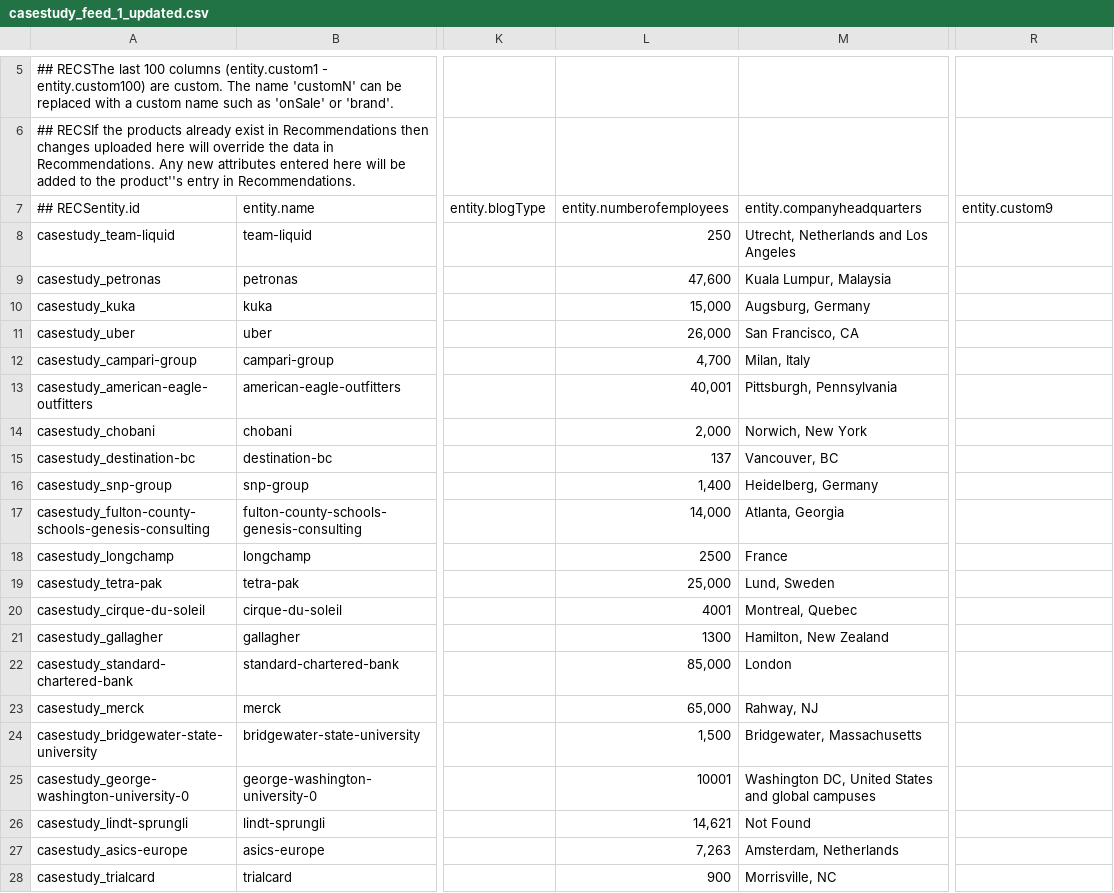
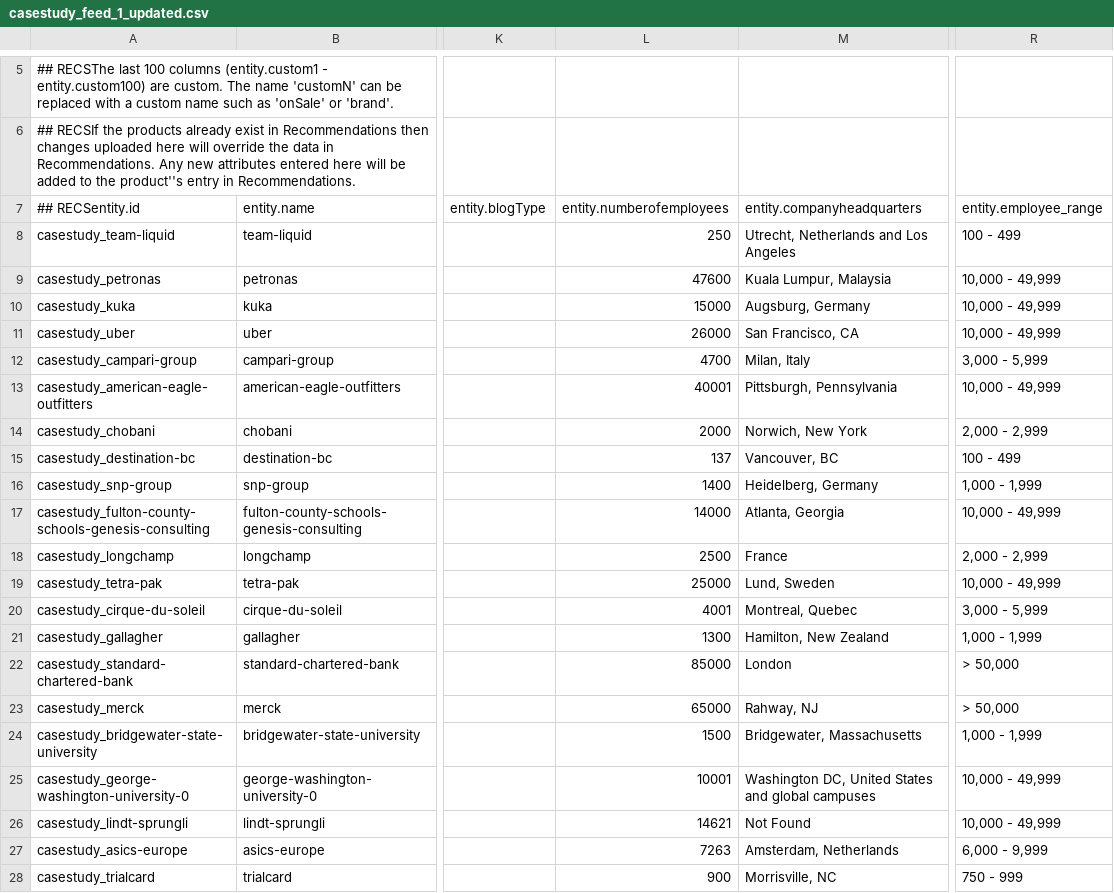
Before and after one commit to alecdon610/poc_target_recommendation_feed, a CSV file: casestudy_feed_1_updated.csv, drawn as a sheet; only a part is shown, gaps mark what is left out; the diff covers the shown part only; the diff names each change by its address in the sheet, - before the commit and + after, or states it on an @@ line.

Commit message:
Add files via upload

```diff
--- a/casestudy_feed_1_updated.csv
+++ b/casestudy_feed_1_updated.csv
-R7: entity.custom9
+R7: entity.employee_range
-R8: (empty)
+R8: 100 - 499
-L9: 47,600
+L9: 47600
-R9:R11: (empty)
+R9:R11: 10,000 - 49,999
-L10: 15,000
+L10: 15000
-L11: 26,000
+L11: 26000
-L12: 4,700
+L12: 4700
-R12: (empty)
+R12: 3,000 - 5,999
-L13: 40,001
+L13: 40001
-R13: (empty)
+R13: 10,000 - 49,999
-L14: 2,000
+L14: 2000
-R14: (empty)
+R14: 2,000 - 2,999
-R15: (empty)
+R15: 100 - 499
-L16: 1,400
+L16: 1400
-R16: (empty)
+R16: 1,000 - 1,999
-L17: 14,000
+L17: 14000
-R17: (empty)
+R17: 10,000 - 49,999
-R18: (empty)
+R18: 2,000 - 2,999
-L19: 25,000
+L19: 25000
-R19: (empty)
+R19: 10,000 - 49,999
-R20: (empty)
+R20: 3,000 - 5,999
-R21: (empty)
+R21: 1,000 - 1,999
-L22: 85,000
+L22: 85000
-R22:R23: (empty)
+R22:R23: > 50,000
-L23: 65,000
+L23: 65000
-L24: 1,500
+L24: 1500
-R24: (empty)
+R24: 1,000 - 1,999
-R25:R26: (empty)
+R25:R26: 10,000 - 49,999
-L26: 14,621
+L26: 14621
-L27: 7,263
+L27: 7263
-R27: (empty)
+R27: 6,000 - 9,999
-R28: (empty)
+R28: 750 - 999
```
Also changed, not shown: 140 edited cells elsewhere in this file.
